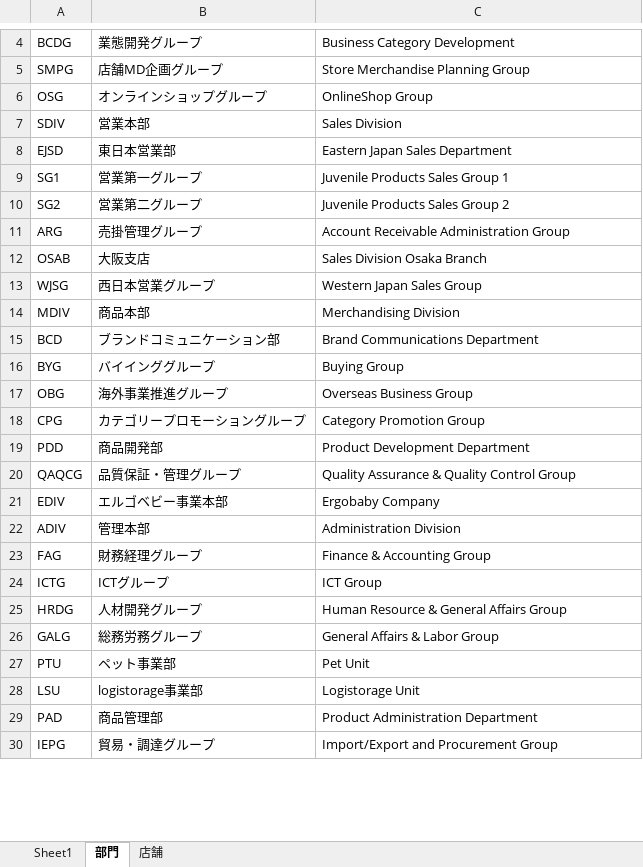
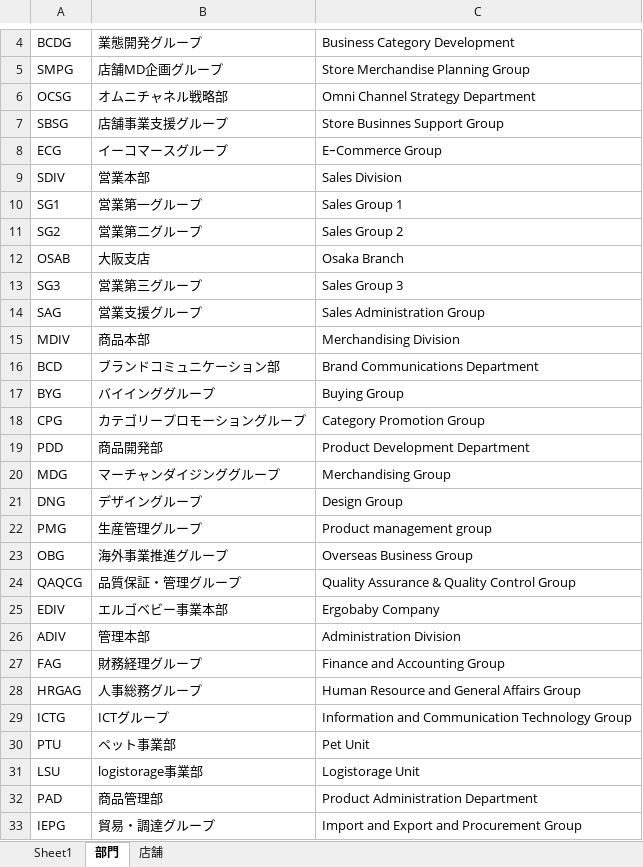
Before and after one commit to dw-2019-07-31/gsuite_management, an Excel workbook: tmp/社員情報.xlsx, sheet 部門, drawn as a sheet; only a part is shown, gaps mark what is left out; values as stored, in another font and other column widths than the file's, no borders; removed rows and columns are numbered as before the commit, all else as after; the diff covers the shown part only; the diff names each change by its address in the sheet, - before the commit and + after, or states it on an @@ line.

```diff
--- a/tmp/社員情報.xlsx (sheet 部門)
+++ b/tmp/社員情報.xlsx (sheet 部門)
-row 6: OSG | オンラインショップグループ | OnlineShop Group
+row 6: OCSG | オムニチャネル戦略部 | Omni Channel Strategy Department
+row 7: SBSG | 店舗事業支援グループ | Store Businnes Support Group
+row 8: ECG | イーコマースグループ | EｰCommerce Group
-row 8: EJSD | 東日本営業部 | Eastern Japan Sales Department
-C10: Juvenile Products Sales Group 1
+C10: Sales Group 1
-C11: Juvenile Products Sales Group 2
+C11: Sales Group 2
-row 11: ARG | 売掛管理グループ | Account Receivable Administration Group
-C12: Sales Division Osaka Branch
+C12: Osaka Branch
-row 13: WJSG | 西日本営業グループ | Western Japan Sales Group
+row 13: SG3 | 営業第三グループ | Sales Group 3
+row 14: SAG | 営業支援グループ | Sales Administration Group
+row 20: MDG | マーチャンダイジンググループ | Merchandising Group
+row 21: DNG | デザイングループ | Design Group
+row 22: PMG | ⽣産管理グループ | Product management group
@@ row 17 moved to row 23: OBG @@
-C27: Finance & Accounting Group
+C27: Finance and Accounting Group
+row 28: HRGAG | 人事総務グループ | Human Resource and General Affairs Group
-C29: ICT Group
+C29: Information and Communication Technology Group
-row 25: HRDG | 人材開発グループ | Human Resource & General Affairs Group
-row 26: GALG | 総務労務グループ | General Affairs & Labor Group
-C33: Import/Export and Procurement Group
+C33: Import and Export and Procurement Group
```
Also changed, not shown: 1 added row and 4 edited cells elsewhere in this sheet, sheet Sheet1, formulas that keep their value, 6 other files.
